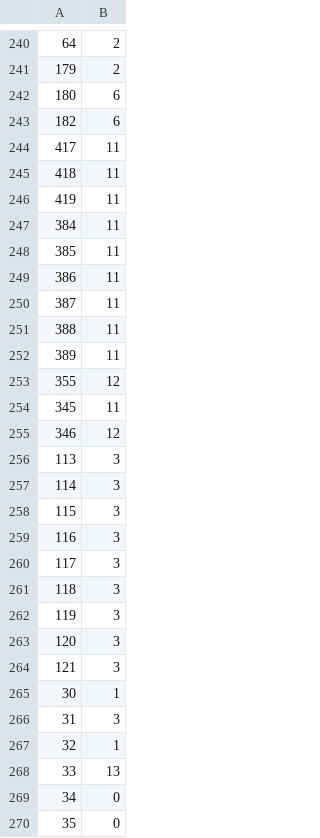
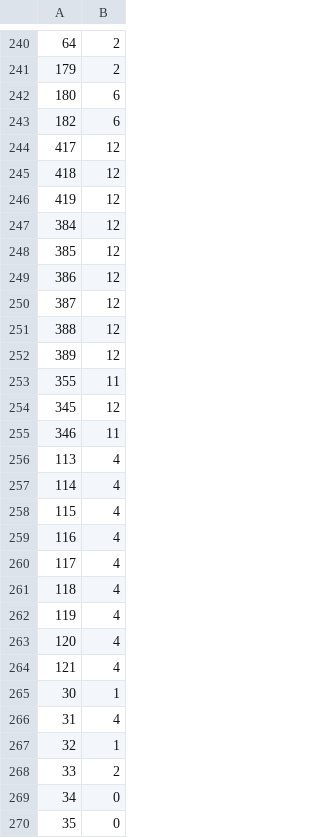
Before and after one commit to stu-keil/Ecobici, a CSV file: resultados/Est_Com_6-11_wd.csv, drawn as a sheet; only a part is shown, gaps mark what is left out; the diff covers the shown part only.

```diff
--- a/resultados/Est_Com_6-11_wd.csv
+++ b/resultados/Est_Com_6-11_wd.csv
@@ -243,27 +243,27 @@
 182,6
-417,11
-418,11
-419,11
-384,11
-385,11
-386,11
-387,11
-388,11
-389,11
-355,12
-345,11
-346,12
-113,3
-114,3
-115,3
-116,3
-117,3
-118,3
-119,3
-120,3
-121,3
+417,12
+418,12
+419,12
+384,12
+385,12
+386,12
+387,12
+388,12
+389,12
+355,11
+345,12
+346,11
+113,4
+114,4
+115,4
+116,4
+117,4
+118,4
+119,4
+120,4
+121,4
 30,1
-31,3
+31,4
 32,1
-33,13
+33,2
 34,0
```
Also changed, not shown: 131 edited cells elsewhere in this file, resultados/Est_Com_12-15_wd.csv, resultados/Est_Com_12-15_we.csv, 16 other files.
